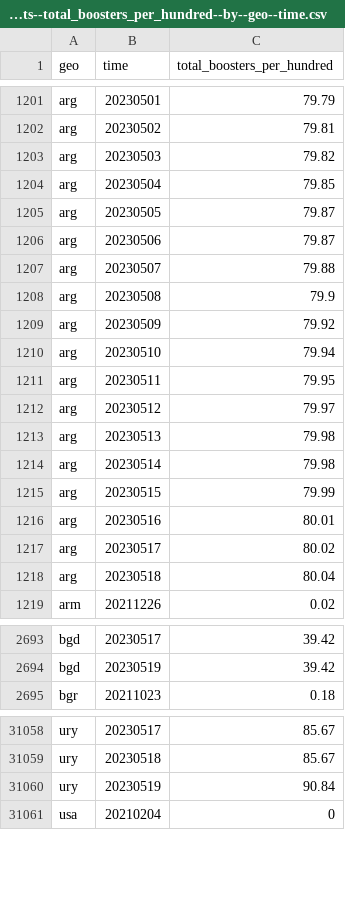
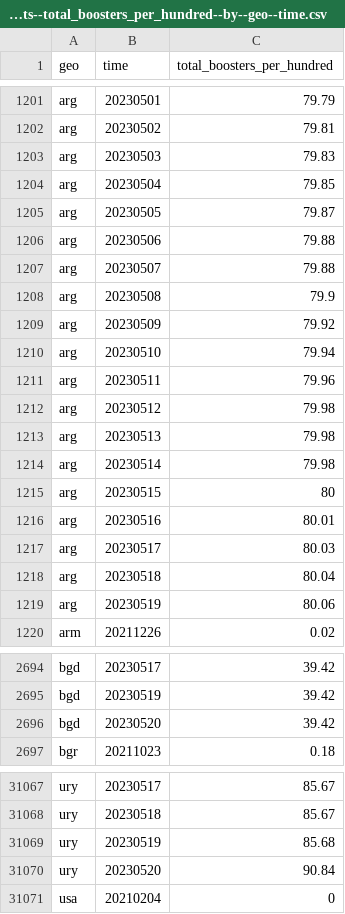
Before and after one commit to open-numbers/ddf--open_numbers--owid_covid_19, a CSV file: ddf--datapoints--total_boosters_per_hundred--by--geo--time.csv, drawn as a sheet; only a part is shown, gaps mark what is left out; the diff covers the shown part only.

```diff
--- a/ddf--datapoints--total_boosters_per_hundred--by--geo--time.csv
+++ b/ddf--datapoints--total_boosters_per_hundred--by--geo--time.csv
@@ -1202,6 +1202,6 @@ arg,20230501,79.79
 arg,20230502,79.81
-arg,20230503,79.82
+arg,20230503,79.83
 arg,20230504,79.85
 arg,20230505,79.87
-arg,20230506,79.87
+arg,20230506,79.88
 arg,20230507,79.88
@@ -1210,10 +1210,11 @@ arg,20230509,79.92
 arg,20230510,79.94
-arg,20230511,79.95
-arg,20230512,79.97
+arg,20230511,79.96
+arg,20230512,79.98
 arg,20230513,79.98
 arg,20230514,79.98
-arg,20230515,79.99
+arg,20230515,80
 arg,20230516,80.01
-arg,20230517,80.02
+arg,20230517,80.03
 arg,20230518,80.04
+arg,20230519,80.06
 arm,20211226,0.02
@@ -2694,2 +2695,3 @@ bgd,20230517,39.42
 bgd,20230519,39.42
+bgd,20230520,39.42
 bgr,20211023,0.18
@@ -31059,3 +31068,4 @@ ury,20230517,85.67
 ury,20230518,85.67
-ury,20230519,90.84
+ury,20230519,85.68
+ury,20230520,90.84
 usa,20210204,0
```
Also changed, not shown: 7 added rows and 38 edited cells elsewhere in this file, ddf--datapoints--people_fully_vaccinated_per_hundred--by--geo--time.csv, ddf--datapoints--total_boosters--by--geo--time.csv, 47 other files.
